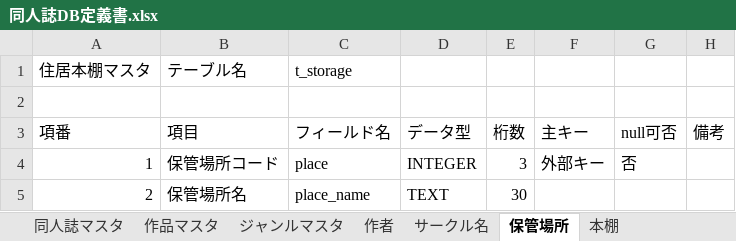
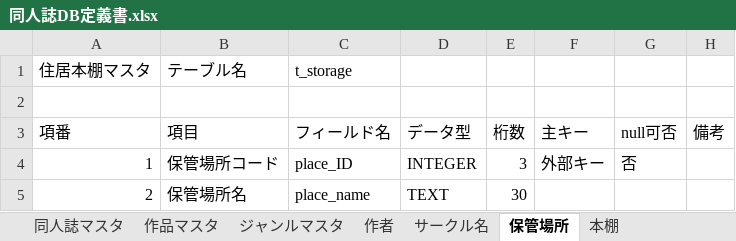
Before and after one commit to TeamMassan/doujinshi, an Excel workbook: 仕様書とか/同人誌DB定義書.xlsx, sheet 保管場所, drawn as a sheet; values as stored, in another font and other column widths than the file's, no borders; the diff names each change by its address in the sheet, - before the commit and + after, or states it on an @@ line.

```diff
--- a/仕様書とか/同人誌DB定義書.xlsx (sheet 保管場所)
+++ b/仕様書とか/同人誌DB定義書.xlsx (sheet 保管場所)
-C4 (フィールド名): place
+C4 (フィールド名): place_ID
```
Also changed, not shown: sheet 本棚, sheet 同人誌マスタ, 9 other files.
